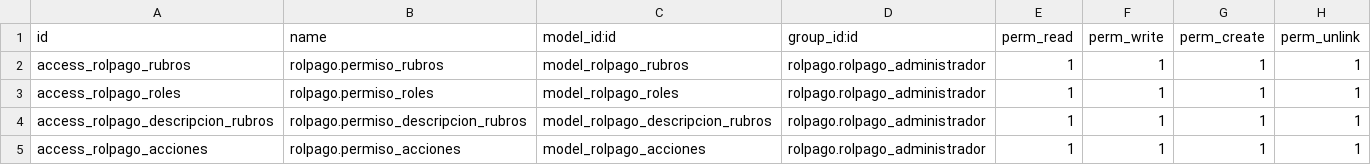
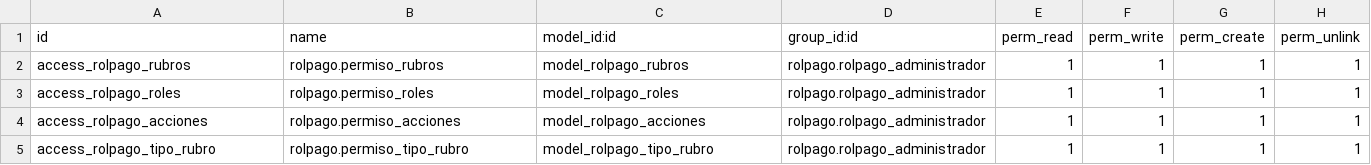
Before and after one commit to SOSTecnico/Odoo_PuceSD, a CSV file: custom_addons/Hr/rolpago/security/ir.model.access.csv, drawn as a sheet; removed rows and columns are numbered as before the commit, all else as after; the diff names each change by its address in the sheet, - before the commit and + after, or states it on an @@ line.

```diff
--- a/custom_addons/Hr/rolpago/security/ir.model.access.csv
+++ b/custom_addons/Hr/rolpago/security/ir.model.access.csv
-row 4: access_rolpago_descripcion_rubros | rolpago.permiso_descripcion_rubros | model_rolpago_descripcion_rubros | rolpago.rolpago_administrador | 1 | 1 | 1 | 1
+row 5: access_rolpago_tipo_rubro | rolpago.permiso_tipo_rubro | model_rolpago_tipo_rubro | rolpago.rolpago_administrador | 1 | 1 | 1 | 1
```
Also changed, not shown: 14 other files.
